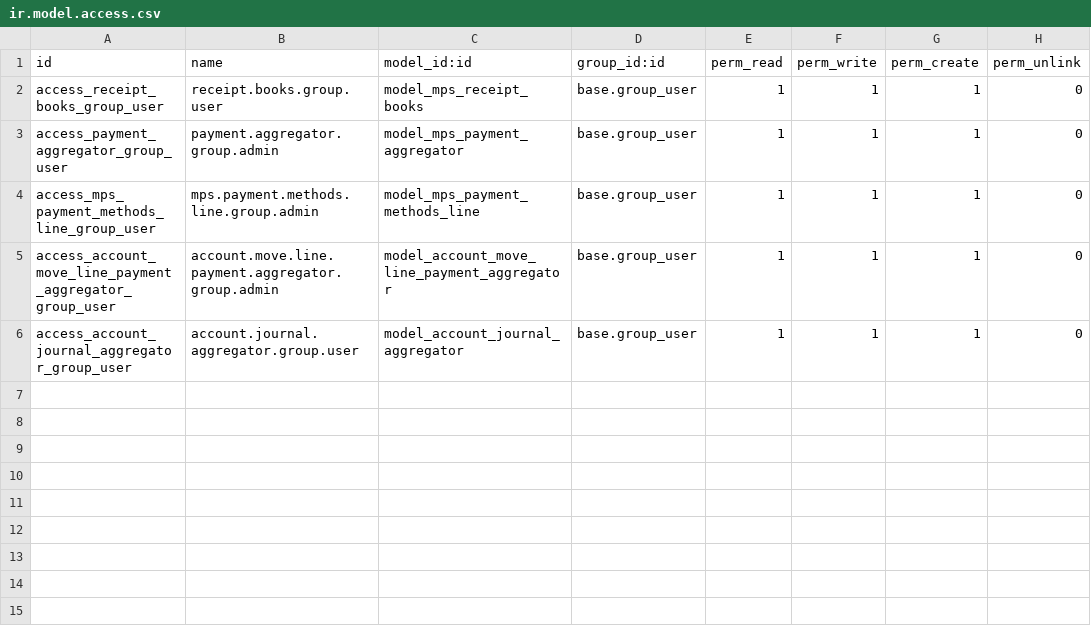
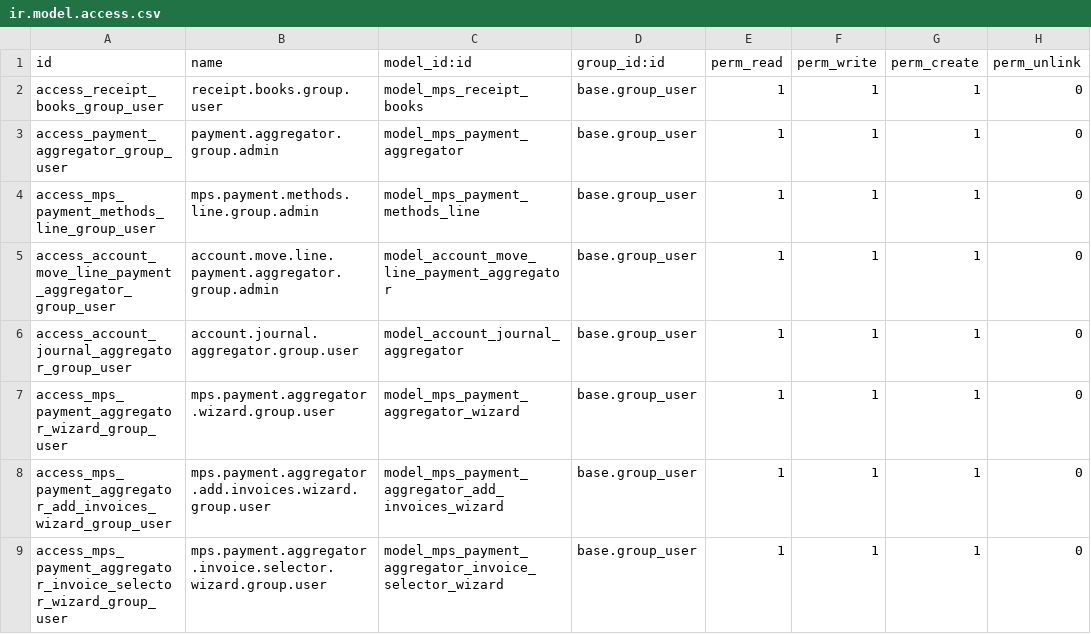
Before and after one commit to primateuy/abastecimientos, a CSV file: multiple_payments/security/group_user/ir.model.access.csv, drawn as a sheet.

```diff
--- a/multiple_payments/security/group_user/ir.model.access.csv
+++ b/multiple_payments/security/group_user/ir.model.access.csv
@@ -6 +6,4 @@ access_account_move_line_payment_aggregator_group_user,account.move.line.payment
 access_account_journal_aggregator_group_user,account.journal.aggregator.group.user,model_account_journal_aggregator,base.group_user,1,1,1,0
+access_mps_payment_aggregator_wizard_group_user,mps.payment.aggregator.wizard.group.user,model_mps_payment_aggregator_wizard,base.group_user,1,1,1,0
+access_mps_payment_aggregator_add_invoices_wizard_group_user,mps.payment.aggregator.add.invoices.wizard.group.user,model_mps_payment_aggregator_add_invoices_wizard,base.group_user,1,1,1,0
+access_mps_payment_aggregator_invoice_selector_wizard_group_user,mps.payment.aggregator.invoice.selector.wizard.group.user,model_mps_payment_aggregator_invoice_selector_wizard,base.group_user,1,1,1,0
```
Also changed, not shown: multiple_payments/security/admin/ir.model.access.csv, 12 other files.
